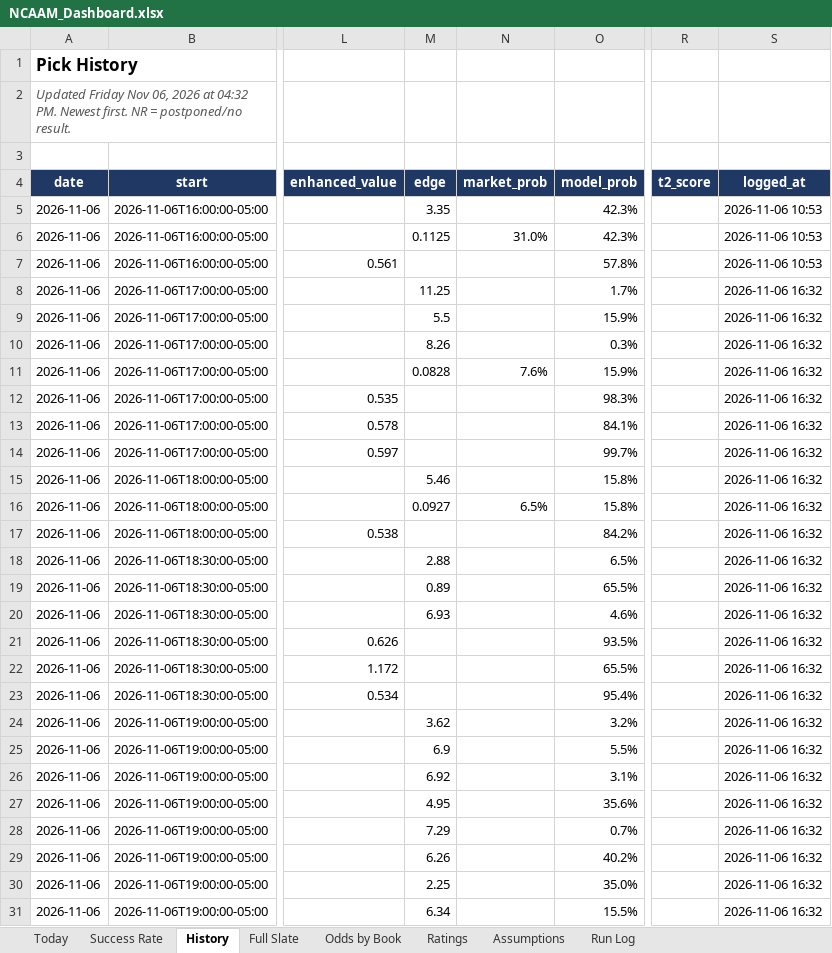
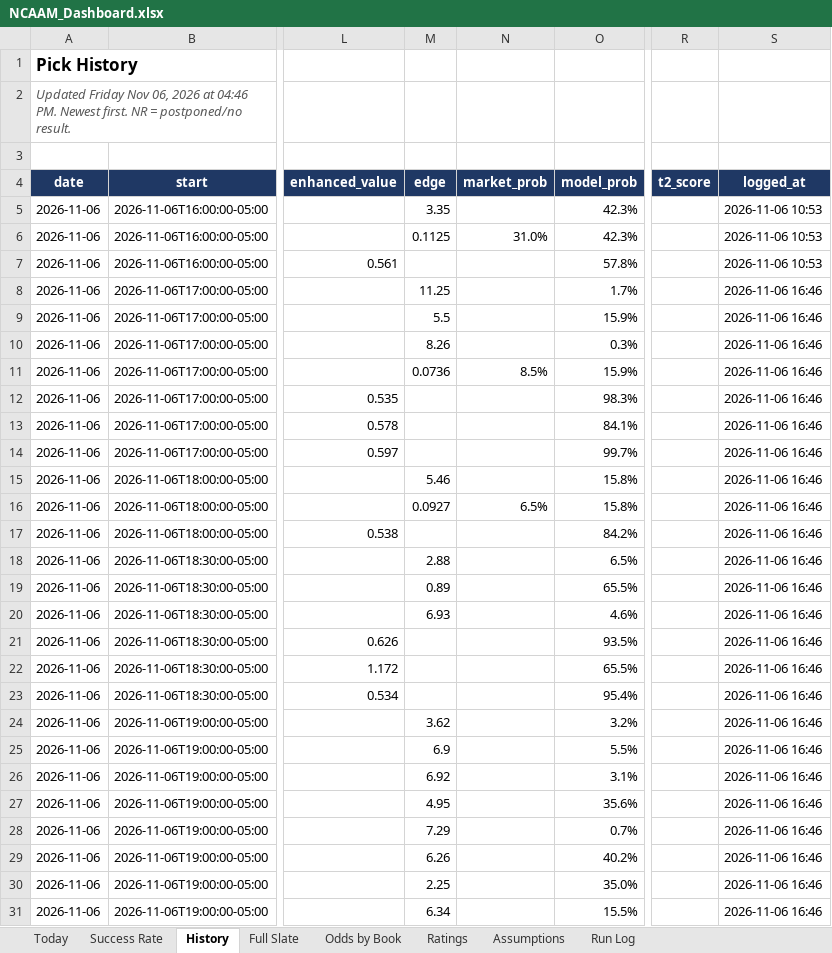
Before and after one commit to coltenmorris/ncaam-model, an Excel workbook: docs/NCAAM_Dashboard.xlsx, sheet History, drawn as a sheet; only a part is shown, gaps mark what is left out; values as stored, in another font and other column widths than the file's, no borders; the diff covers the shown part only; the diff names each change by its address in the sheet, - before the commit and + after, or states it on an @@ line.

```diff
--- a/docs/NCAAM_Dashboard.xlsx (sheet History)
+++ b/docs/NCAAM_Dashboard.xlsx (sheet History)
-A2 (date): …2026 at 04:32 PM. Newest…
+A2 (date): …2026 at 04:46 PM. Newest…
-S8:S31 (logged_at): 2026-11-06 16:32
+S8:S31 (logged_at): 2026-11-06 16:46
-M11 (edge): 0.0828
+M11 (edge): 0.0736
-N11 (market_prob): 7.6%
+N11 (market_prob): 8.5%
```
Also changed, not shown: 114 edited cells elsewhere in this sheet, sheet Odds by Book, sheet Today, sheet Full Slate, sheet Run Log, sheet Success Rate, sheet Ratings, 4 other files.
